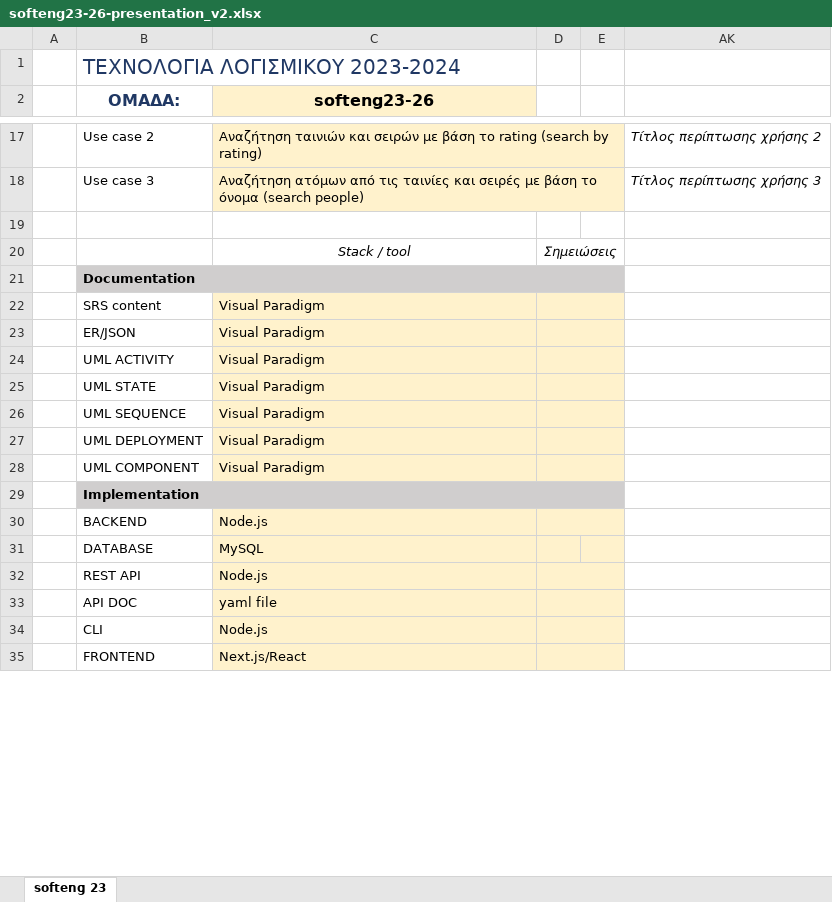
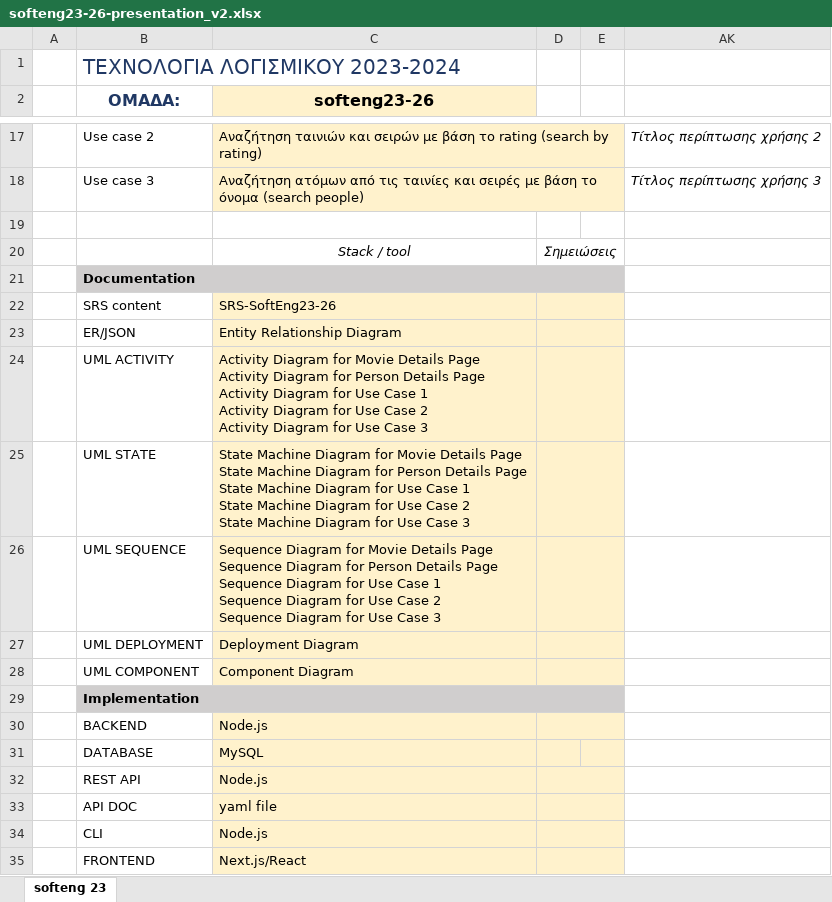
Before and after one commit to ntua-el20098/NTUAflix, an Excel workbook: documentation/softeng23-26-presentation_v2.xlsx, sheet softeng 23, drawn as a sheet; only a part is shown, gaps mark what is left out; values as stored, in another font and other column widths than the file's, no borders; ↵ is a line break in a cell; the diff names each change by its address in the sheet, - before the commit and + after, or states it on an @@ line.

Commit message:
modified:   documentation/softeng23-26-presentation_v2.xlsx

```diff
--- a/documentation/softeng23-26-presentation_v2.xlsx (sheet softeng 23)
+++ b/documentation/softeng23-26-presentation_v2.xlsx (sheet softeng 23)
-C22 (softeng23-26): Visual Paradigm
+C22 (softeng23-26): SRS-SoftEng23-26
-C23 (softeng23-26): Visual Paradigm
+C23 (softeng23-26): Entity Relationship Diagram
-C24 (softeng23-26): Visual Paradigm
+C24 (softeng23-26): Activity Diagram for Movie Details Page ↵ Activity Diagram for Person Details Page ↵ Activity Diagram for Use Case 1 ↵ Activity Diagram for Use Case 2 ↵ Activity Diagram for Use Case 3
-C25 (softeng23-26): Visual Paradigm
+C25 (softeng23-26): State Machine Diagram for Movie Details Page ↵ State Machine Diagram for Person Details Page ↵ State Machine Diagram for Use Case 1 ↵ State Machine Diagram for Use Case 2 ↵ State Machine Diagram for Use Case 3
-C26 (softeng23-26): Visual Paradigm
+C26 (softeng23-26): Sequence Diagram for Movie Details Page ↵ Sequence Diagram for Person Details Page ↵ Sequence Diagram for Use Case 1 ↵ Sequence Diagram for Use Case 2 ↵ Sequence Diagram for Use Case 3
-C27 (softeng23-26): Visual Paradigm
+C27 (softeng23-26): Deployment Diagram
-C28 (softeng23-26): Visual Paradigm
+C28 (softeng23-26): Component Diagram
```
